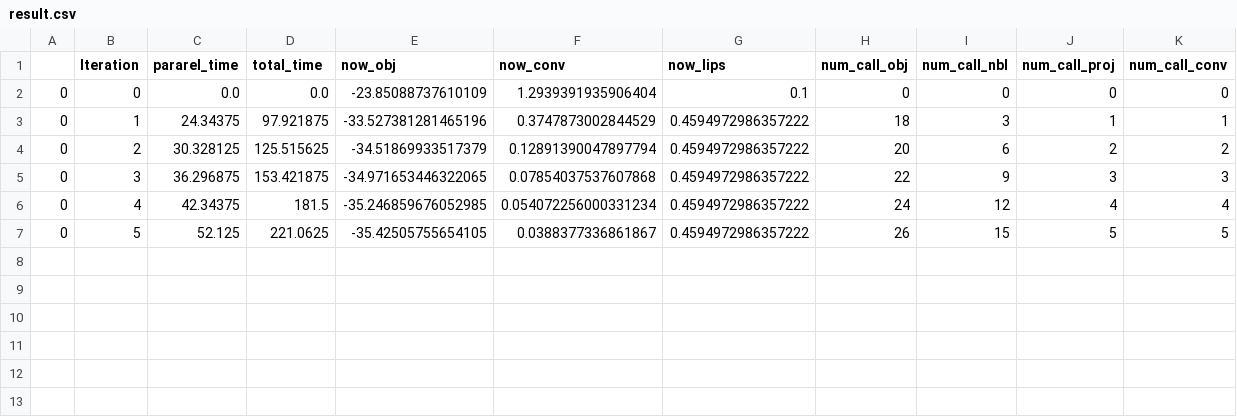
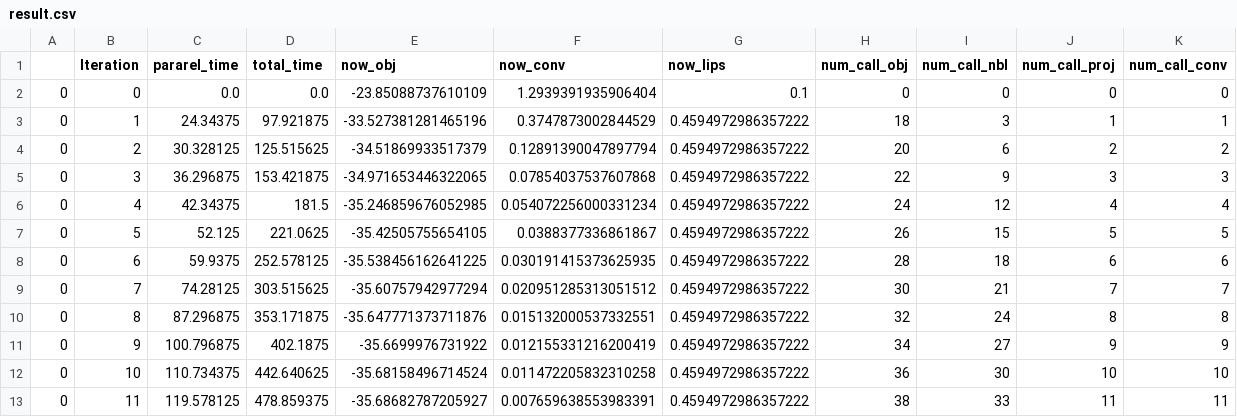
Before and after one commit to TsubasaTakeda/TNPandMS_experCode, a CSV file: _sampleData/Sample/Scenario_0/result/result.csv, drawn as a sheet.

```diff
--- a/_sampleData/Sample/Scenario_0/result/result.csv
+++ b/_sampleData/Sample/Scenario_0/result/result.csv
@@ -7 +7,7 @@
 0,5,52.125,221.0625,-35.42505755654105,0.0388377336861867,0.4594972986357222,26,15,5,5
+0,6,59.9375,252.578125,-35.538456162641225,0.030191415373625935,0.4594972986357222,28,18,6,6
+0,7,74.28125,303.515625,-35.60757942977294,0.020951285313051512,0.4594972986357222,30,21,7,7
+0,8,87.296875,353.171875,-35.647771373711876,0.015132000537332551,0.4594972986357222,32,24,8,8
+0,9,100.796875,402.1875,-35.6699976731922,0.012155331216200419,0.4594972986357222,34,27,9,9
+0,10,110.734375,442.640625,-35.68158496714524,0.011472205832310258,0.4594972986357222,36,30,10,10
+0,11,119.578125,478.859375,-35.68682787205927,0.007659638553983391,0.4594972986357222,38,33,11,11
```
Also changed, not shown: 3 other files.
